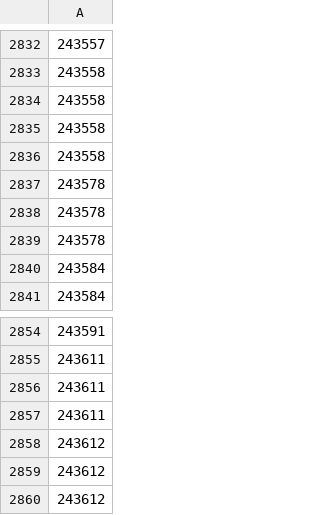
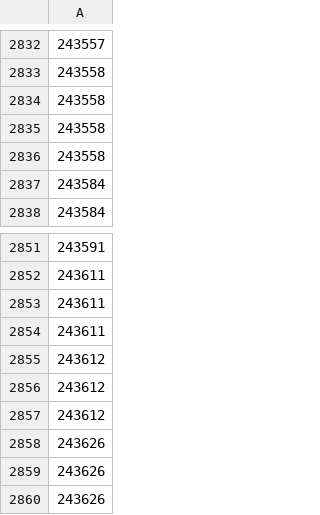
Before and after one commit to UnclePotatoe/ShoptetStock, a CSV file: orders_processed.csv, drawn as a sheet; only a part is shown, gaps mark what is left out; removed rows and columns are numbered as before the commit, all else as after; the diff names each change by its address in the sheet, - before the commit and + after, or states it on an @@ line.

Commit message:
CSV test without index?

```diff
--- a/orders_processed.csv
+++ b/orders_processed.csv
-row 2837: 243578
-row 2838: 243578
-row 2839: 243578
+row 2858: 243626
+row 2859: 243626
+row 2860: 243626
```
